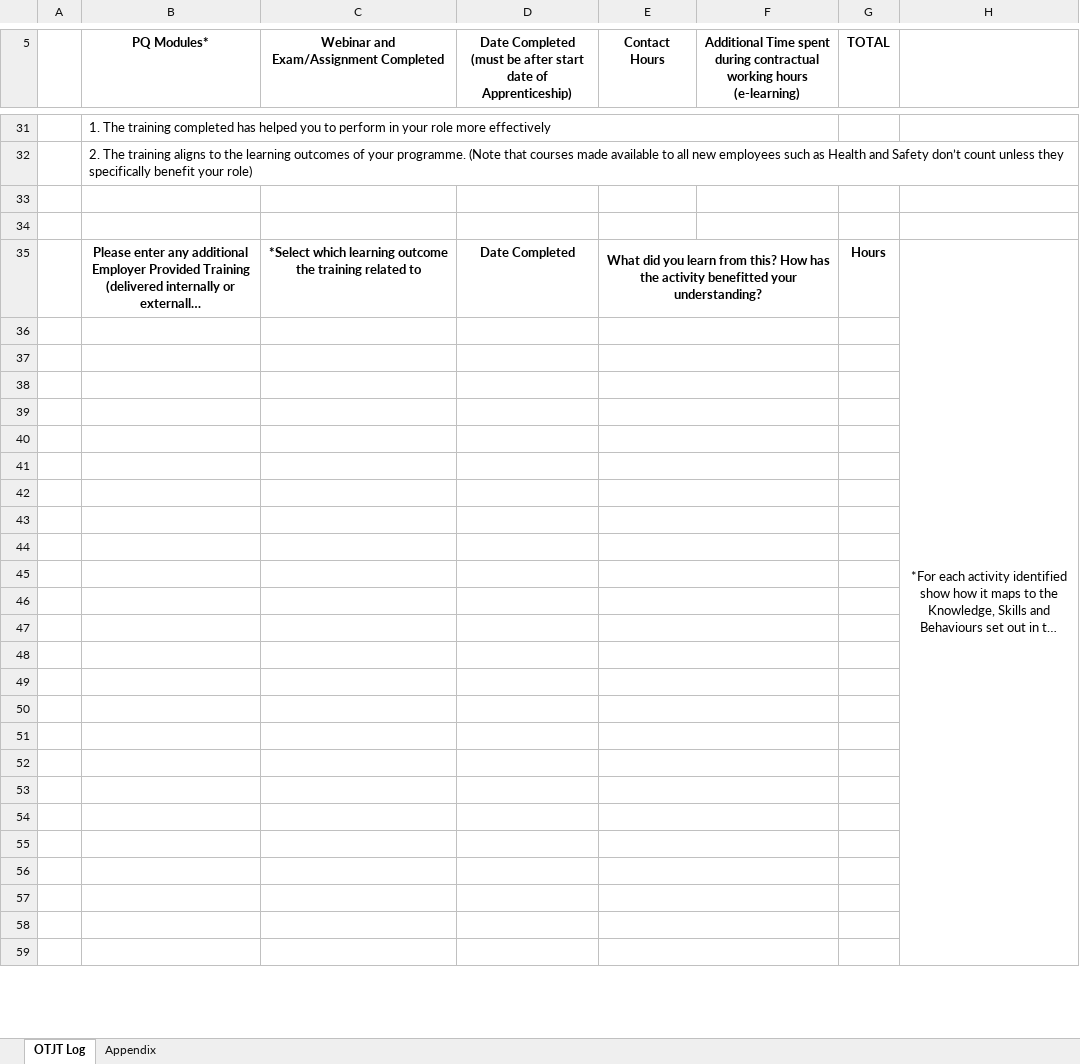
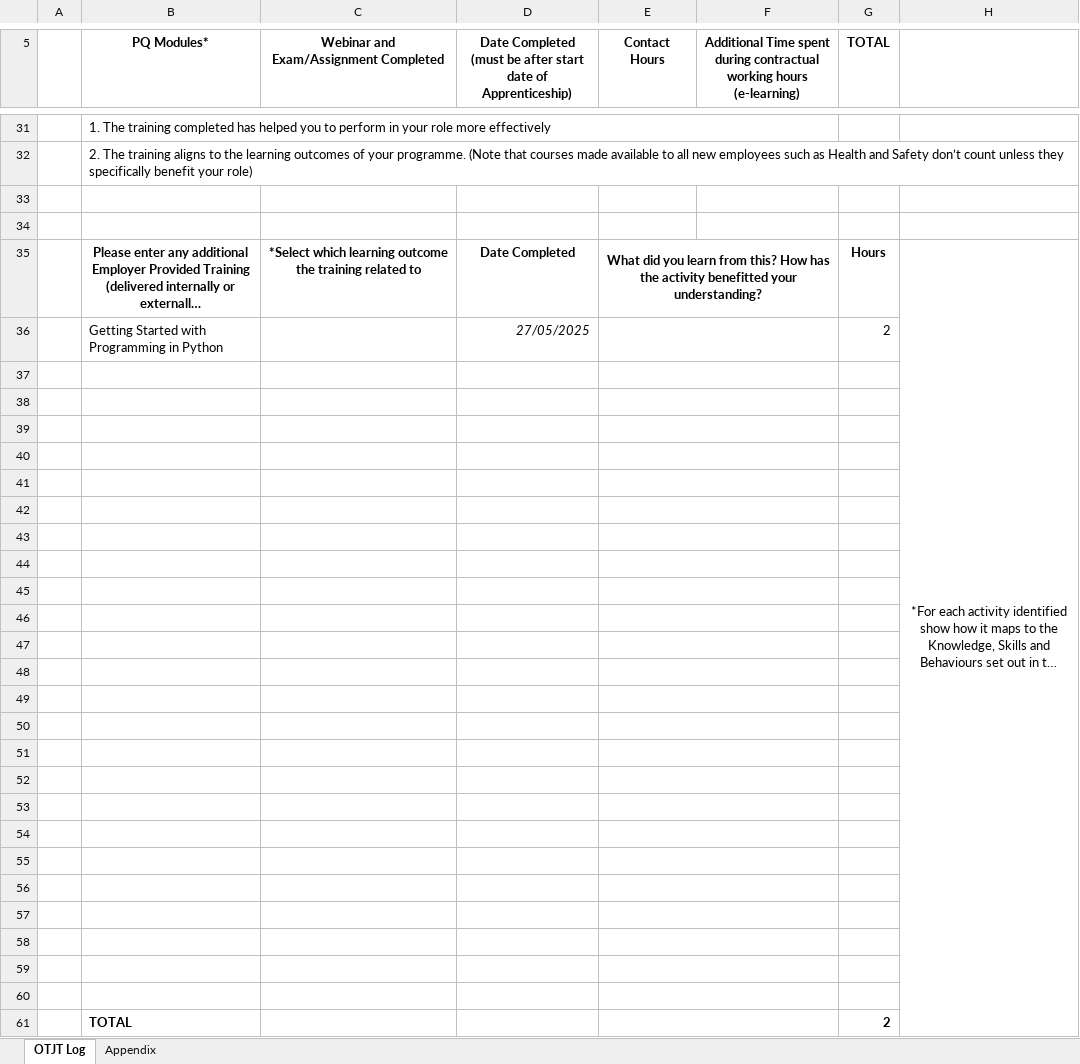
Before and after one commit to mark-s-williamson/Learning-Journal, an Excel workbook: Mark Williamson OTJ Tracker.xlsx, sheet OTJT Log, drawn as a sheet; only a part is shown, gaps mark what is left out; long unchanged cells end in …; values as stored, in another font and other column widths than the file's, no borders; removed rows and columns are numbered as before the commit, all else as after; the diff covers the shown part only; the diff names each change by its address in the sheet, - before the commit and + after, or states it on an @@ line.

Commit message:
Update Mark Williamson OTJ Tracker.xlsx

```diff
--- a/Mark Williamson OTJ Tracker.xlsx (sheet OTJT Log)
+++ b/Mark Williamson OTJ Tracker.xlsx (sheet OTJT Log)
-H35:H61 merged
+H35:H61 merged
+row 36:  | Getting Started with Programming in Python |  | 27/05/2025 |  |  | 2
+row 61:  | TOTAL |  |  |  |  | 2
```
Also changed, not shown: 1 added row, 3 removed rows, 12 edited cells and merged cells elsewhere in this sheet, charts or pictures.
